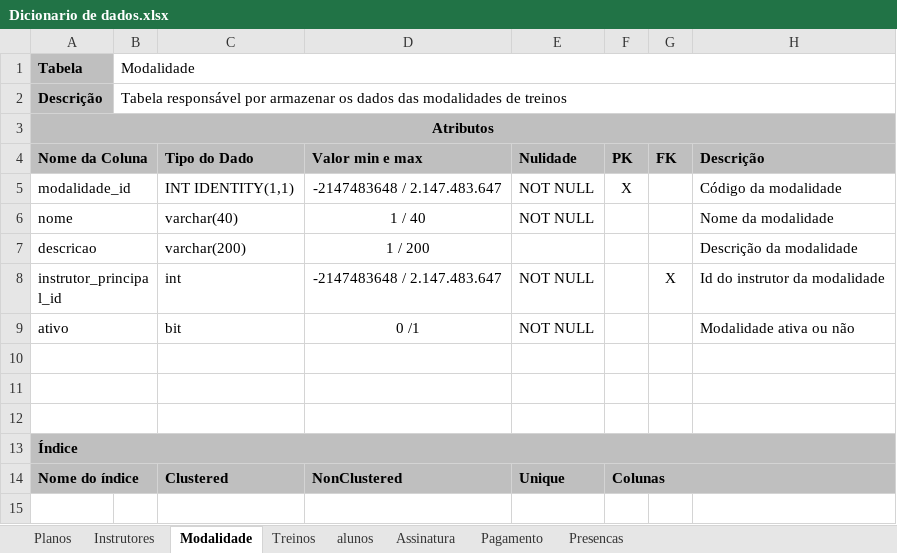
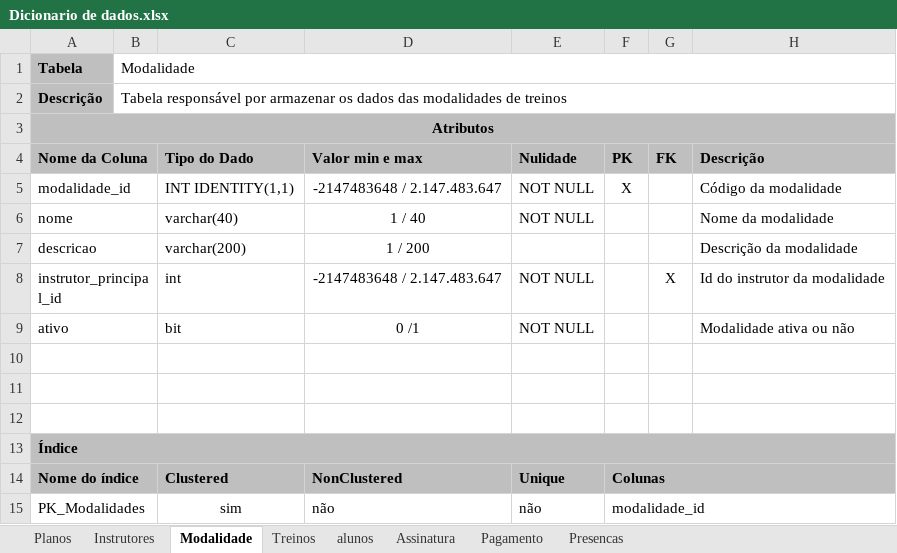
Before and after one commit to PedroBellarminoCardoso/Trabalho-final-de-Banco-de-Dados-II, an Excel workbook: Dicionário_dados/Dicionario de dados.xlsx, sheet Modalidade, drawn as a sheet; values as stored, in another font and other column widths than the file's, no borders; charts and pictures not drawn; the diff names each change by its address in the sheet, - before the commit and + after, or states it on an @@ line.

```diff
--- a/Dicionário_dados/Dicionario de dados.xlsx (sheet Modalidade)
+++ b/Dicionário_dados/Dicionario de dados.xlsx (sheet Modalidade)
+row 15: PK_Modalidades |  | sim | não | não | modalidade_id
```
Also changed, not shown: sheet alunos, sheet Instrutores, sheet Planos, sheet Pagamento, sheet Assinatura, sheet Presencas, 1 more sheet, charts or pictures.
